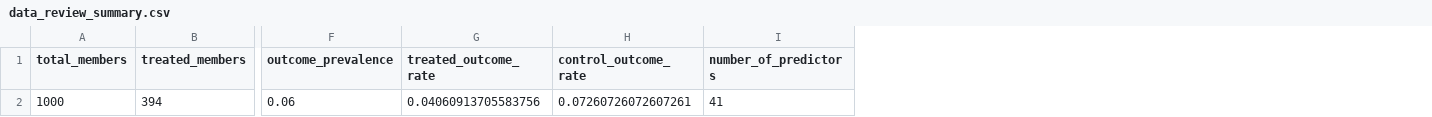
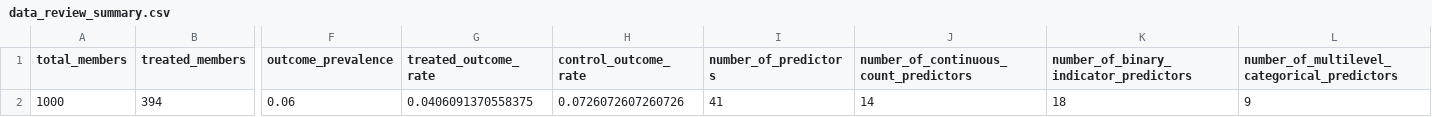
Before and after one commit to ndesai777777/prism_repo, a CSV file: Outputs/Uplift/Python/data_review_summary.csv, drawn as a sheet; only a part is shown, gaps mark what is left out; the diff names each change by its address in the sheet, - before the commit and + after, or states it on an @@ line.

```diff
--- a/Outputs/Uplift/Python/data_review_summary.csv
+++ b/Outputs/Uplift/Python/data_review_summary.csv
+column J, rows 1-2: number_of_continuous_count_predictors | 14
+column K, rows 1-2: number_of_binary_indicator_predictors | 18
+column L, rows 1-2: number_of_multilevel_categorical_predictors | 9
-G2 (treated_outcome_rate): 0.04060913705583756
+G2 (treated_outcome_rate): 0.0406091370558375
-H2 (control_outcome_rate): 0.07260726072607261
+H2 (control_outcome_rate): 0.0726072607260726
```
Also changed, not shown: Outputs/Uplift/Python/Predictor_Distributions/categorical_predictor_summary.csv, Outputs/Uplift/Python/Predictor_Distributions/numeric_predictor_summary.csv, 4 other files.
